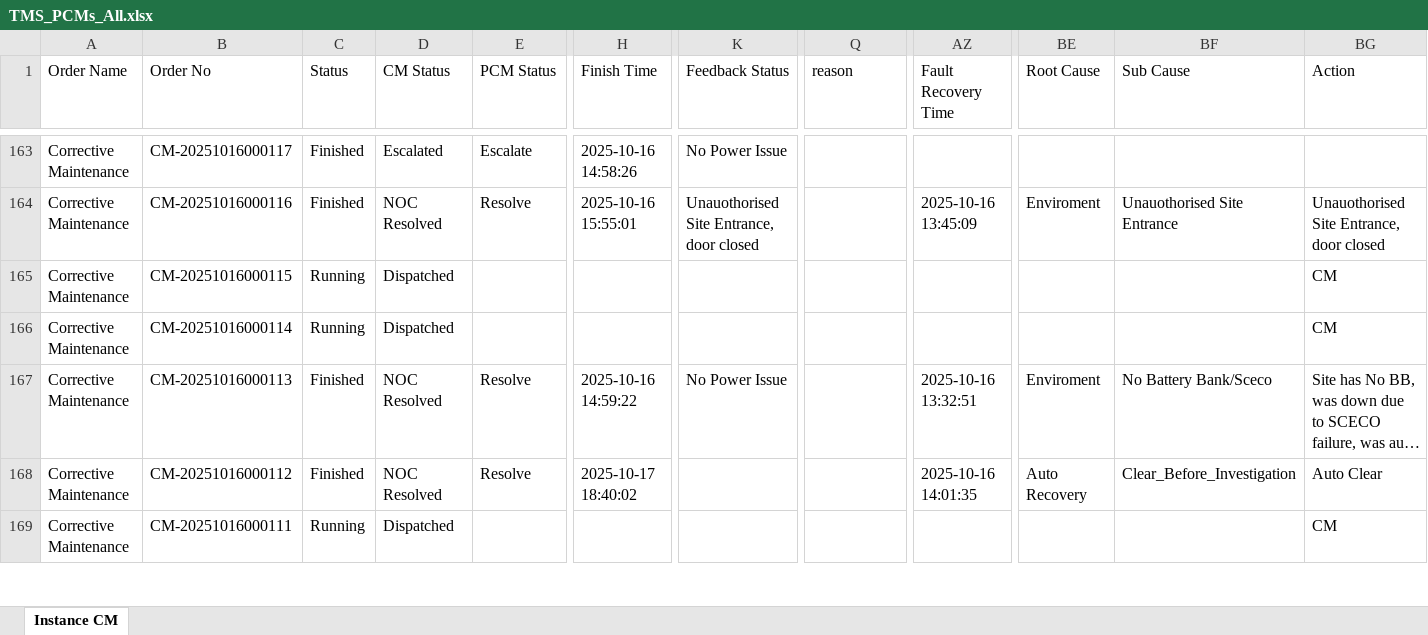
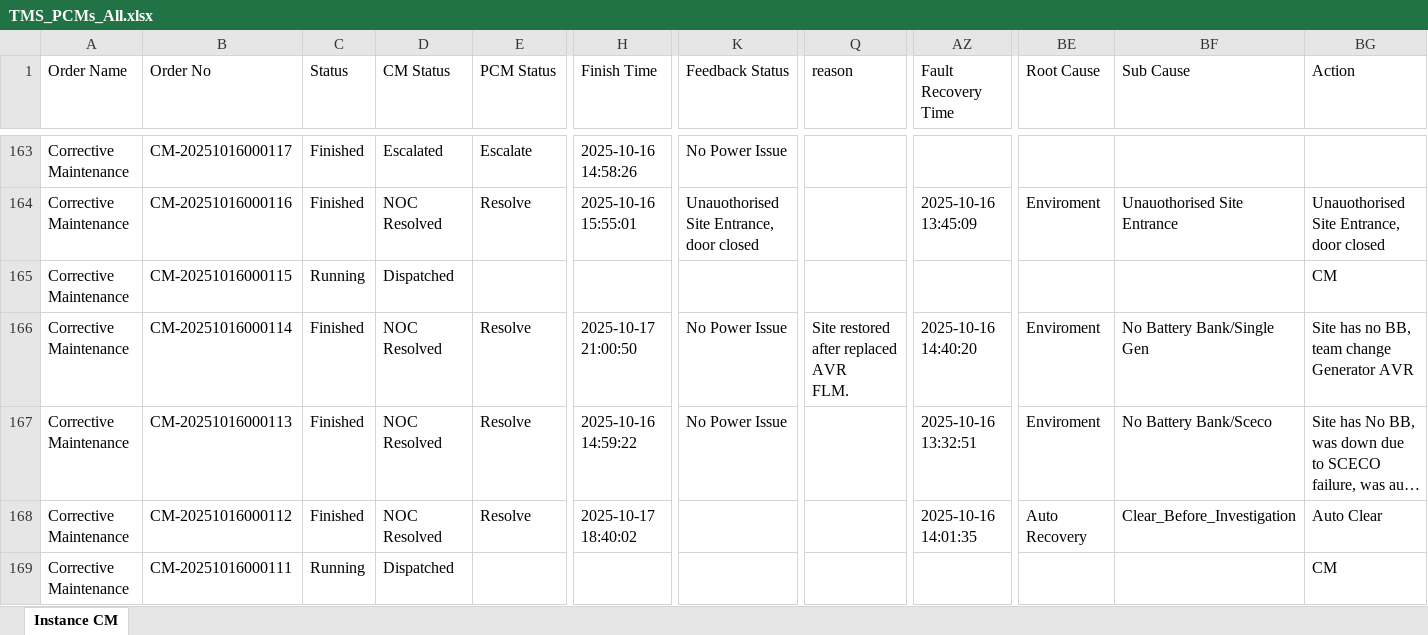
Before and after one commit to decosaro/shabakkat, an Excel workbook: TMS_PCMs_All.xlsx, sheet Instance CM, drawn as a sheet; only a part is shown, gaps mark what is left out; long unchanged cells end in …; values as stored, in another font and other column widths than the file's, no borders; ↵ is a line break in a cell; the diff covers the shown part only; the diff names each change by its address in the sheet, - before the commit and + after, or states it on an @@ line.

Commit message:
Updated TMS_PCMs_All.xlsx from OneDrive via Power Automate

```diff
--- a/TMS_PCMs_All.xlsx (sheet Instance CM)
+++ b/TMS_PCMs_All.xlsx (sheet Instance CM)
-C166 (Status): Running
+C166 (Status): Finished
-D166 (CM Status): Dispatched
+D166 (CM Status): NOC Resolved
-E166 (PCM Status): (empty)
+E166 (PCM Status): Resolve
-H166 (Finish Time): (empty)
+H166 (Finish Time): 2025-10-17 21:00:50
-K166 (Feedback Status): (empty)
+K166 (Feedback Status): No Power Issue
-Q166 (reason): (empty)
+Q166 (reason): Site restored after replaced AVR ↵ FLM.
-AZ166 (Fault Recovery Time): (empty)
+AZ166 (Fault Recovery Time): 2025-10-16 14:40:20
-BE166 (Root Cause): (empty)
+BE166 (Root Cause): Enviroment
-BF166 (Sub Cause): (empty)
+BF166 (Sub Cause): No Battery Bank/Single Gen
-BG166 (Action): CM
+BG166 (Action): Site has no BB, team change Generator AVR
```
Also changed, not shown: 1 edited cell elsewhere in this sheet.
